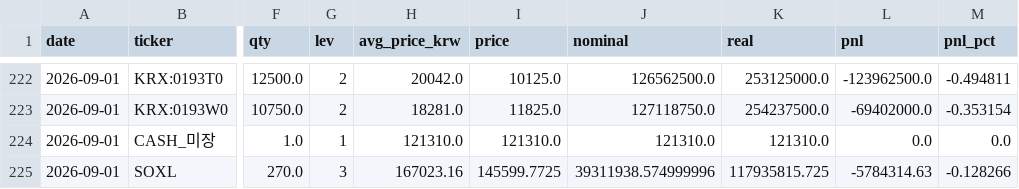
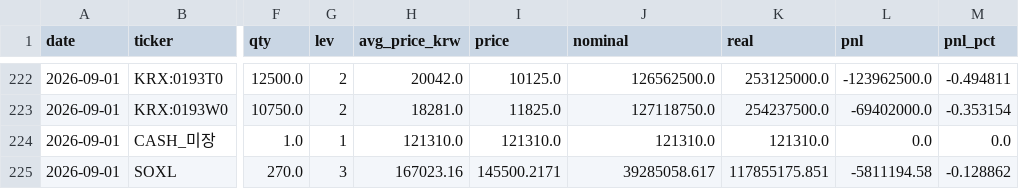
Before and after one commit to andynet2014-sudo/Github-Repository-1, a CSV file: mtm-dashboard/data/positions_history.csv, drawn as a sheet; only a part is shown, gaps mark what is left out; the diff names each change by its address in the sheet, - before the commit and + after, or states it on an @@ line.

```diff
--- a/mtm-dashboard/data/positions_history.csv
+++ b/mtm-dashboard/data/positions_history.csv
-I225 (price): 145599.7725
+I225 (price): 145500.2171
-J225 (nominal): 39311938.574999996
+J225 (nominal): 39285058.617
-K225 (real): 117935815.725
+K225 (real): 117855175.851
-L225 (pnl): -5784314.63
+L225 (pnl): -5811194.58
-M225 (pnl_pct): -0.128266
+M225 (pnl_pct): -0.128862
```
Also changed, not shown: mtm-dashboard/data/daily.csv, mtm-dashboard/data/macro.csv, 3 other files.
